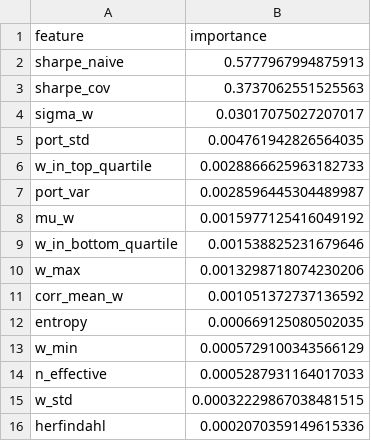
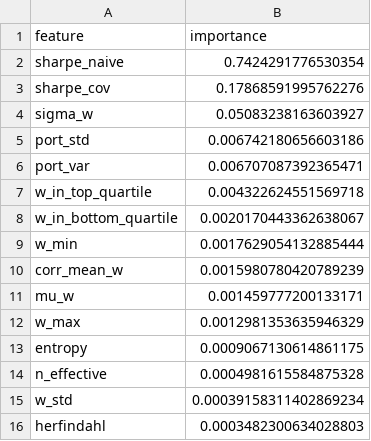
Before and after one commit to TCarvalhoAraujo/portfolio_optimization, a CSV file: results/feature_importance.csv, drawn as a sheet.

```diff
--- a/results/feature_importance.csv
+++ b/results/feature_importance.csv
@@ -1,16 +1,16 @@
 feature,importance
-sharpe_naive,0.5777967994875913
-sharpe_cov,0.3737062551525563
-sigma_w,0.03017075027207017
-port_std,0.004761942826564035
-w_in_top_quartile,0.0028866625963182733
-port_var,0.0028596445304489987
-mu_w,0.0015977125416049192
-w_in_bottom_quartile,0.001538825231679646
-w_max,0.0013298718074230206
-corr_mean_w,0.001051372737136592
-entropy,0.000669125080502035
-w_min,0.0005729100343566129
-n_effective,0.0005287931164017033
-w_std,0.00032229867038481515
-herfindahl,0.0002070359149615336
+sharpe_naive,0.7424291776530354
+sharpe_cov,0.17868591995762276
+sigma_w,0.05083238163603927
+port_std,0.006742180656603186
+port_var,0.006707087392365471
+w_in_top_quartile,0.004322624551569718
+w_in_bottom_quartile,0.0020170443362638067
+w_min,0.0017629054132885444
+corr_mean_w,0.0015980780420789239
+mu_w,0.001459777200133171
+w_max,0.0012981353635946329
+entropy,0.0009067130614861175
+n_effective,0.0004981615584875328
+w_std,0.00039158311402869234
+herfindahl,0.0003482300634028803
```
Also changed, not shown: results/benchmark_results.csv, results/best_portfolio_weights.csv, 27 other files.
